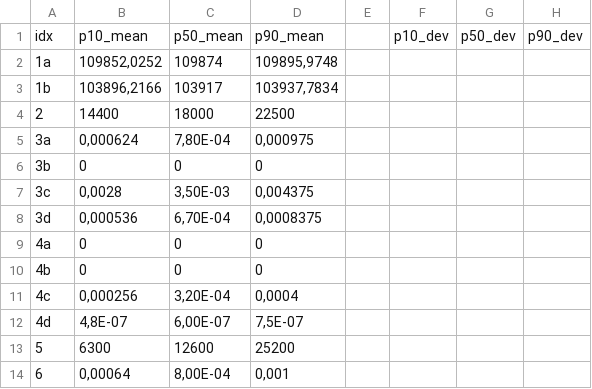
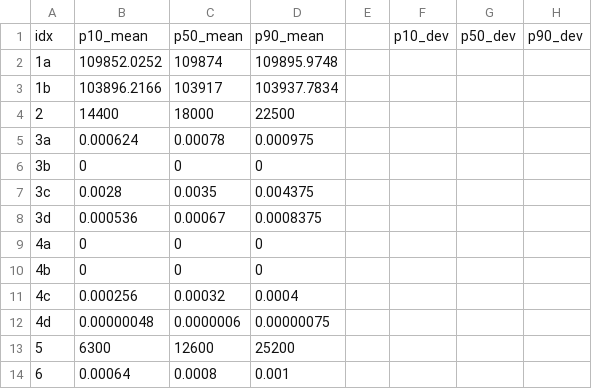
Before and after one commit to fluidflower/modeling, a CSV file: sparse_data/stuttgart/sparse_data.csv, drawn as a sheet; only a part is shown; the diff names each change by its address in the sheet, - before the commit and + after, or states it on an @@ line.

```diff
--- a/sparse_data/stuttgart/sparse_data.csv
+++ b/sparse_data/stuttgart/sparse_data.csv
-B2: 109852,0252
+B2: 109852.0252
-D2: 109895,9748
+D2: 109895.9748
-B3: 103896,2166
+B3: 103896.2166
-D3: 103937,7834
+D3: 103937.7834
-B5: 0,000624
+B5: 0.000624
-C5: 7,80E-04
+C5: 0.00078
-D5: 0,000975
+D5: 0.000975
-B7: 0,0028
+B7: 0.0028
-C7: 3,50E-03
+C7: 0.0035
-D7: 0,004375
+D7: 0.004375
-B8: 0,000536
+B8: 0.000536
-C8: 6,70E-04
+C8: 0.00067
-D8: 0,0008375
+D8: 0.0008375
-B11: 0,000256
+B11: 0.000256
-C11: 3,20E-04
+C11: 0.00032
-D11: 0,0004
+D11: 0.0004
-B12: 4,8E-07
+B12: 0.00000048
-C12: 6,00E-07
+C12: 0.0000006
-D12: 7,5E-07
+D12: 0.00000075
-B14: 0,00064
+B14: 0.00064
-C14: 8,00E-04
+C14: 0.0008
-D14: 0,001
+D14: 0.001
```
Also changed, not shown: sparse_data/csiro/sparse_data.csv, sparse_data/delft-darts/sparse_data.csv, 2 other files.
